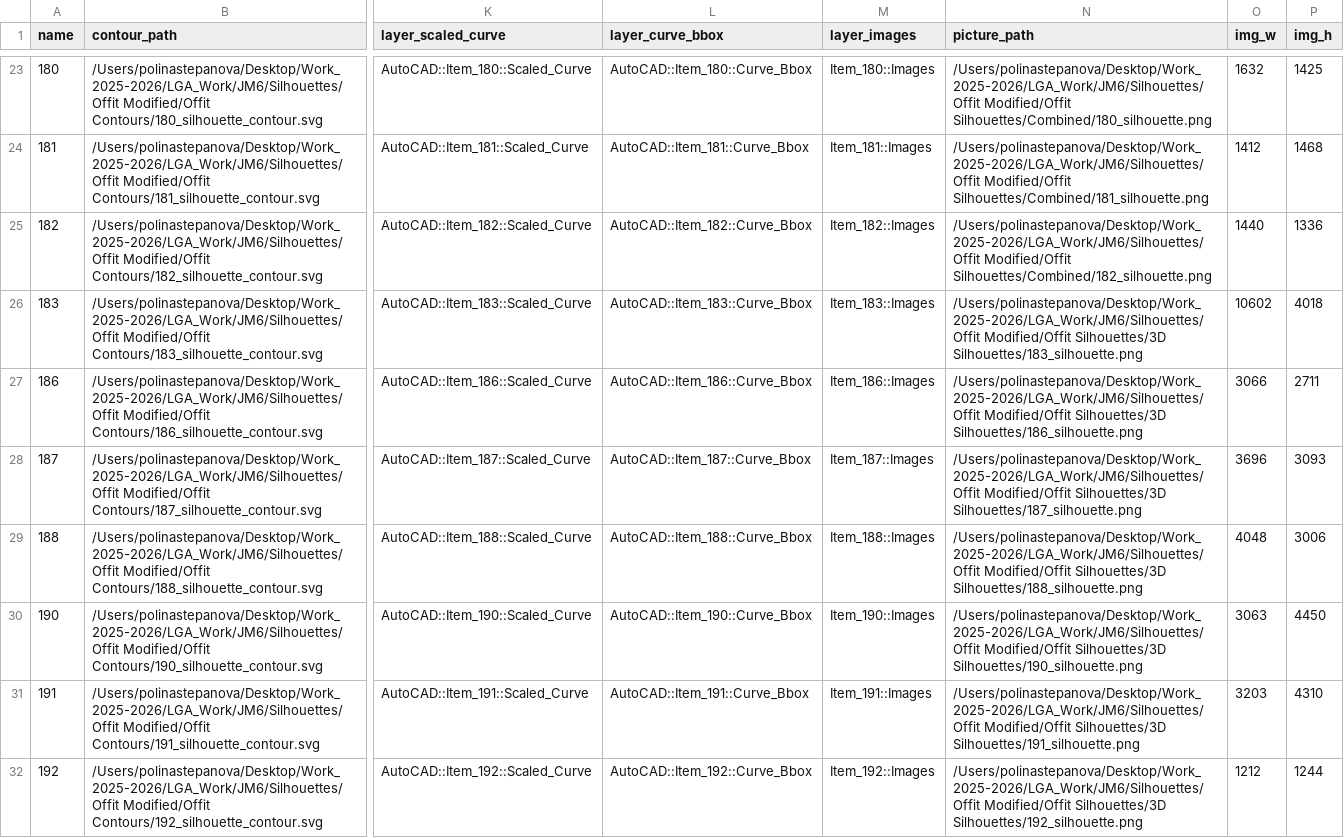
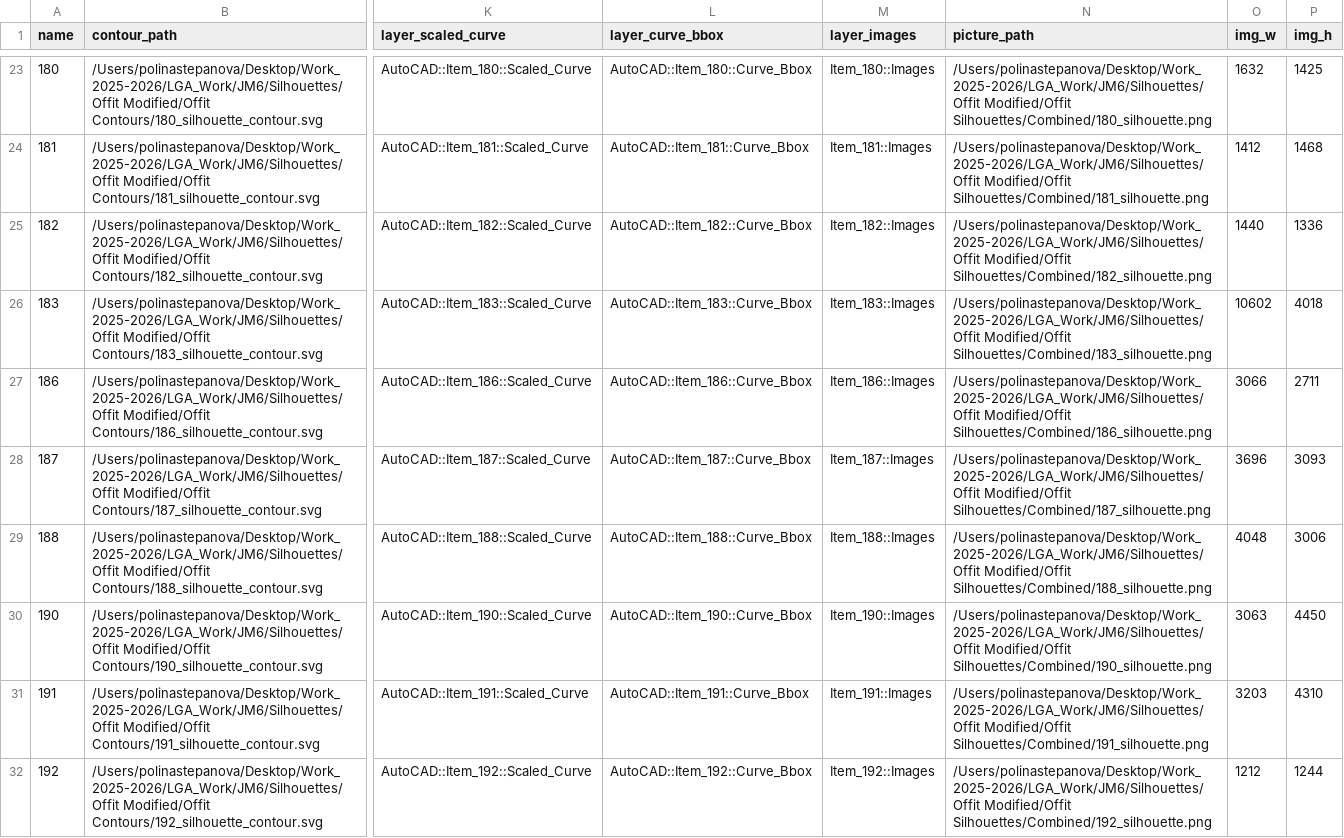
Before and after one commit to realpolya/lga_scripts, a CSV file: gh_checklist_workflow/Rhino_csvs/build_offit.csv, drawn as a sheet; only a part is shown, gaps mark what is left out; the diff covers the shown part only; the diff names each change by its address in the sheet, - before the commit and + after, or states it on an @@ line.

```diff
--- a/gh_checklist_workflow/Rhino_csvs/build_offit.csv
+++ b/gh_checklist_workflow/Rhino_csvs/build_offit.csv
-N26 (picture_path): /Users/polinastepanova/Desktop/Work_2025-2026/LGA_Work/JM6/Silhouettes/Offit Modified/Offit Silhouettes/3D Silhouettes/183_silhouette.png
+N26 (picture_path): /Users/polinastepanova/Desktop/Work_2025-2026/LGA_Work/JM6/Silhouettes/Offit Modified/Offit Silhouettes/Combined/183_silhouette.png
-N27 (picture_path): /Users/polinastepanova/Desktop/Work_2025-2026/LGA_Work/JM6/Silhouettes/Offit Modified/Offit Silhouettes/3D Silhouettes/186_silhouette.png
+N27 (picture_path): /Users/polinastepanova/Desktop/Work_2025-2026/LGA_Work/JM6/Silhouettes/Offit Modified/Offit Silhouettes/Combined/186_silhouette.png
-N28 (picture_path): /Users/polinastepanova/Desktop/Work_2025-2026/LGA_Work/JM6/Silhouettes/Offit Modified/Offit Silhouettes/3D Silhouettes/187_silhouette.png
+N28 (picture_path): /Users/polinastepanova/Desktop/Work_2025-2026/LGA_Work/JM6/Silhouettes/Offit Modified/Offit Silhouettes/Combined/187_silhouette.png
-N29 (picture_path): /Users/polinastepanova/Desktop/Work_2025-2026/LGA_Work/JM6/Silhouettes/Offit Modified/Offit Silhouettes/3D Silhouettes/188_silhouette.png
+N29 (picture_path): /Users/polinastepanova/Desktop/Work_2025-2026/LGA_Work/JM6/Silhouettes/Offit Modified/Offit Silhouettes/Combined/188_silhouette.png
-N30 (picture_path): /Users/polinastepanova/Desktop/Work_2025-2026/LGA_Work/JM6/Silhouettes/Offit Modified/Offit Silhouettes/3D Silhouettes/190_silhouette.png
+N30 (picture_path): /Users/polinastepanova/Desktop/Work_2025-2026/LGA_Work/JM6/Silhouettes/Offit Modified/Offit Silhouettes/Combined/190_silhouette.png
-N31 (picture_path): /Users/polinastepanova/Desktop/Work_2025-2026/LGA_Work/JM6/Silhouettes/Offit Modified/Offit Silhouettes/3D Silhouettes/191_silhouette.png
+N31 (picture_path): /Users/polinastepanova/Desktop/Work_2025-2026/LGA_Work/JM6/Silhouettes/Offit Modified/Offit Silhouettes/Combined/191_silhouette.png
-N32 (picture_path): /Users/polinastepanova/Desktop/Work_2025-2026/LGA_Work/JM6/Silhouettes/Offit Modified/Offit Silhouettes/3D Silhouettes/192_silhouette.png
+N32 (picture_path): /Users/polinastepanova/Desktop/Work_2025-2026/LGA_Work/JM6/Silhouettes/Offit Modified/Offit Silhouettes/Combined/192_silhouette.png
```
Also changed, not shown: 23 edited cells elsewhere in this file, 16 other files.
